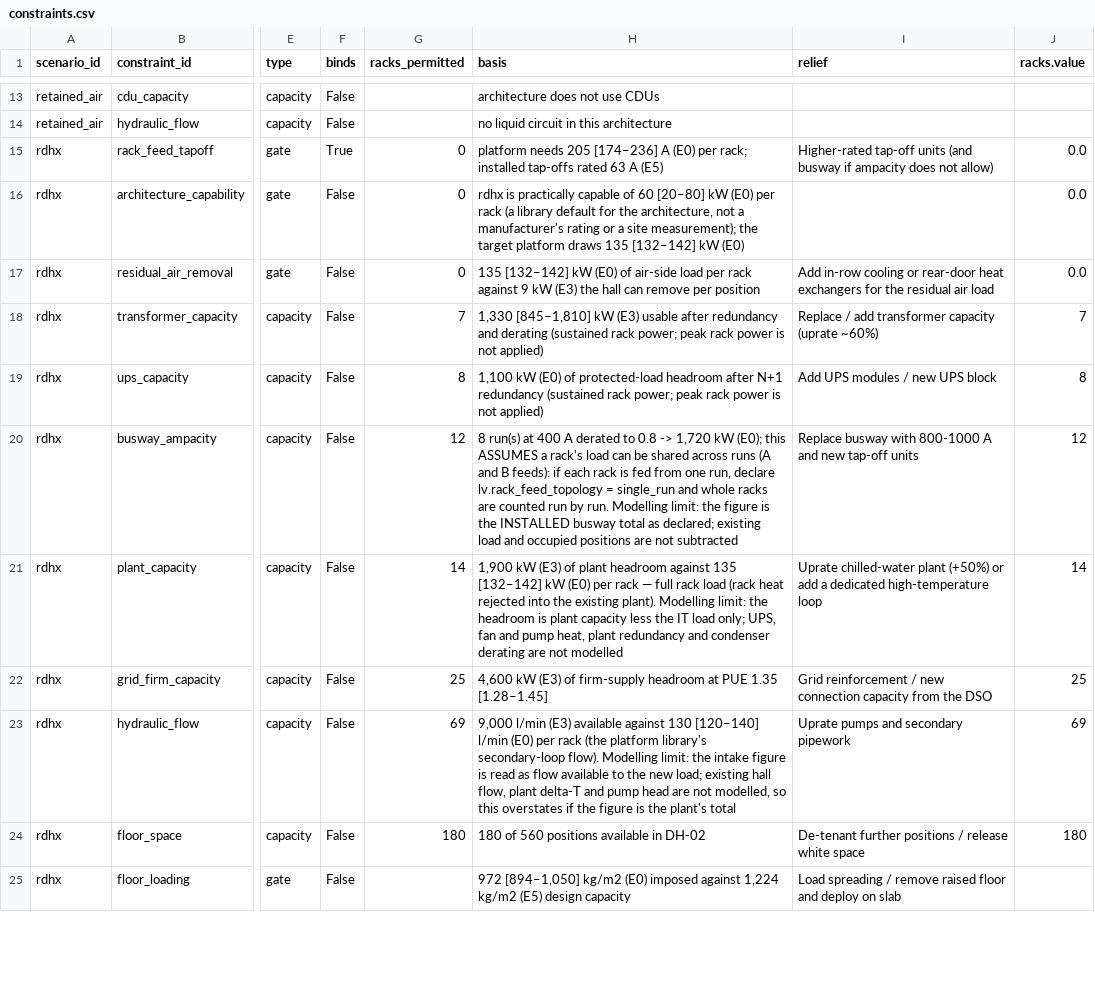
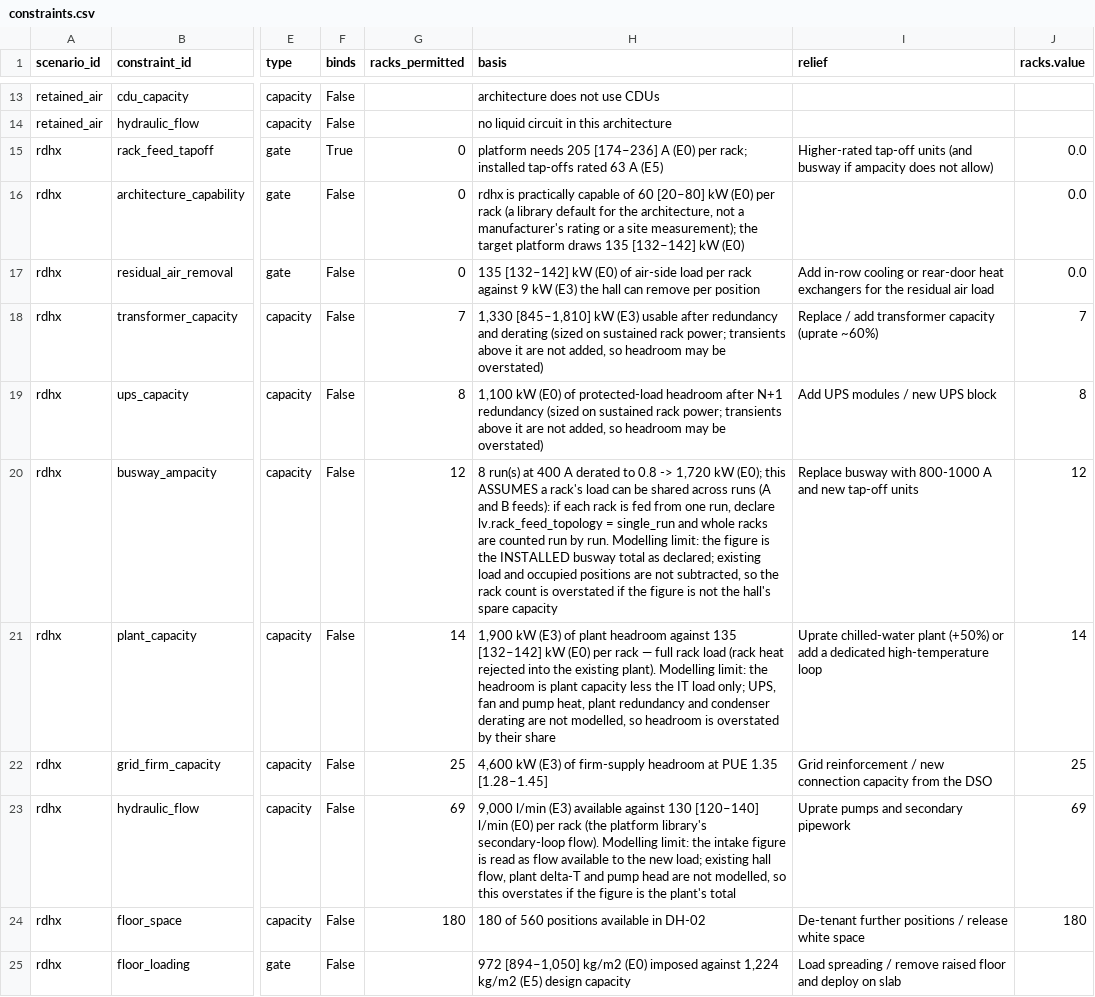
Before and after one commit to iceccarelli/GridForge-AI, a CSV file: public/reference/working_files/constraints.csv, drawn as a sheet; only a part is shown, gaps mark what is left out; the diff covers the shown part only; the diff names each change by its address in the sheet, - before the commit and + after, or states it on an @@ line.

```diff
--- a/public/reference/working_files/constraints.csv
+++ b/public/reference/working_files/constraints.csv
-H18 (basis): …and derating (sustained rack power; peak rack power is not applied)
+H18 (basis): …and derating (sized on sustained rack power; transients above it are not added, so headroom may be overstated)
-H19 (basis): …N+1 redundancy (sustained rack power; peak rack power is not applied)
+H19 (basis): …N+1 redundancy (sized on sustained rack power; transients above it are not added, so headroom may be overstated)
-H20 (basis): …are not subtracted
+H20 (basis): …are not subtracted, so the rack count is overstated if the figure is not the hall's spare capacity
-H21 (basis): …are not modelled
+H21 (basis): …are not modelled, so headroom is overstated by their share
```
Also changed, not shown: 21 edited cells elsewhere in this file, public/reference/working_files/headroom_ladder.csv, public/reference/working_files/inputs.csv, 28 other files.
